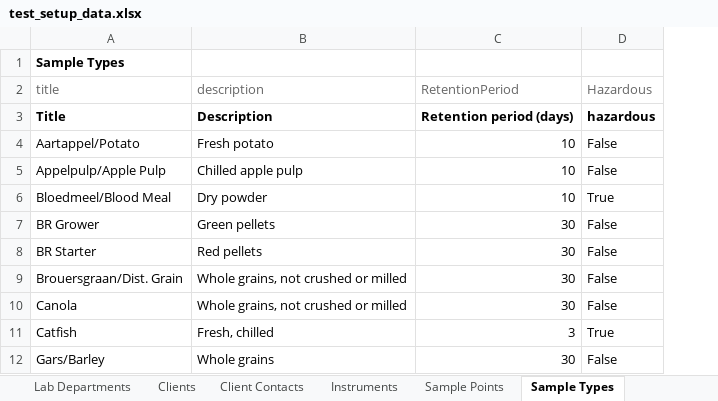
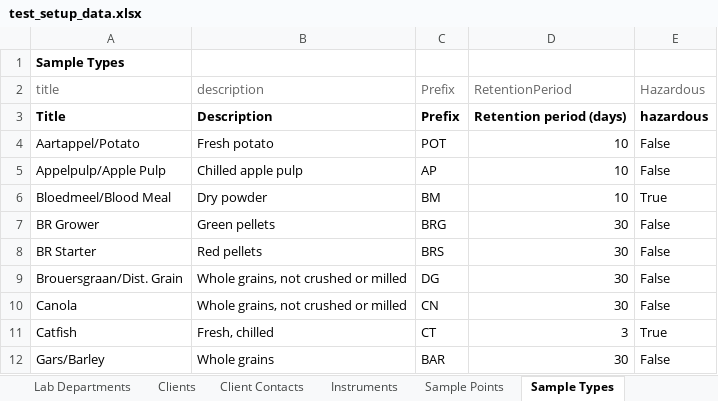
Before and after one commit to senaite/senaite.core, an Excel workbook: bika/lims/test_setup_data.xlsx, sheet Sample Types, drawn as a sheet; only a part is shown; values as stored, in another font and other column widths than the file's, no borders; the diff names each change by its address in the sheet, - before the commit and + after, or states it on an @@ line.

```diff
--- a/bika/lims/test_setup_data.xlsx (sheet Sample Types)
+++ b/bika/lims/test_setup_data.xlsx (sheet Sample Types)
+column C (Prefix), rows 3-12: Prefix | POT | AP | BM | BRG | BRS | DG | CN | CT | BAR
```
Also changed, not shown: sheet Prefixes, 44 other files.
